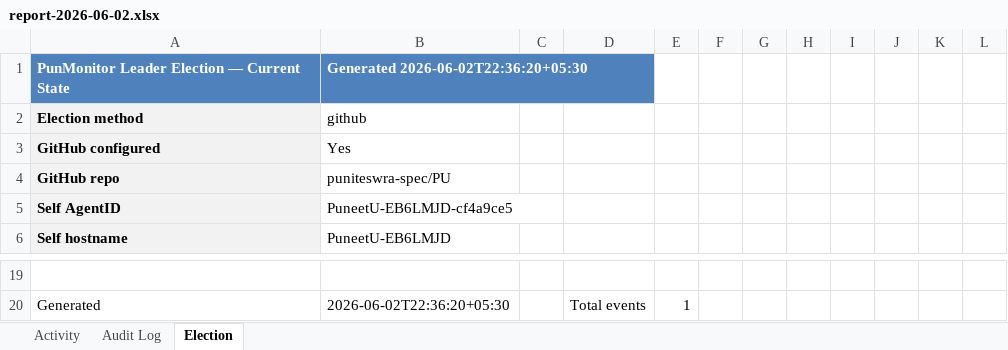
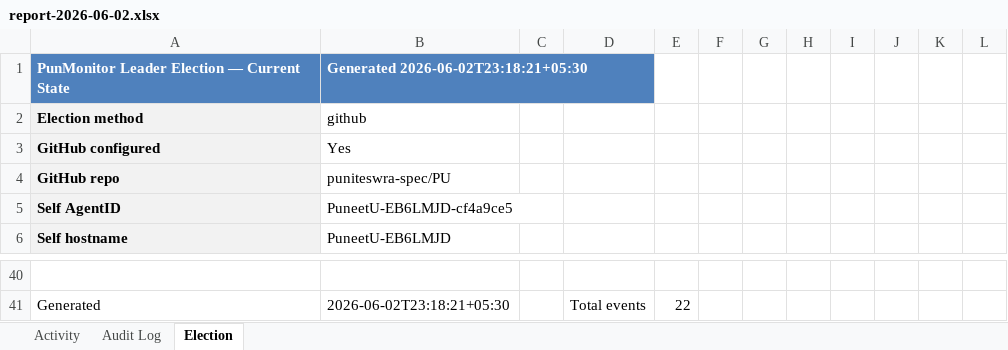
Before and after one commit to puniteswra-spec/PU, an Excel workbook: report-2026-06-02.xlsx, sheet Election, drawn as a sheet; only a part is shown, gaps mark what is left out; values as stored, in another font and other column widths than the file's, no borders; addresses are those after the commit; the diff covers the shown part only; the diff names each change by its address in the sheet, - before the commit and + after, or states it on an @@ line.

Commit message:
daily report 2026-06-02: 22 election events, 36 audit entries

```diff
--- a/report-2026-06-02.xlsx (sheet Election)
+++ b/report-2026-06-02.xlsx (sheet Election)
-B1: Generated 2026-06-02T22:36:20+05:30
+B1: Generated 2026-06-02T23:18:21+05:30
-B41: 2026-06-02T22:36:20+05:30
+B41: 2026-06-02T23:18:21+05:30
-E41: 1
+E41: 22
```
Also changed, not shown: 21 added rows, 14 edited cells and cell formats elsewhere in this sheet, sheet Activity.
